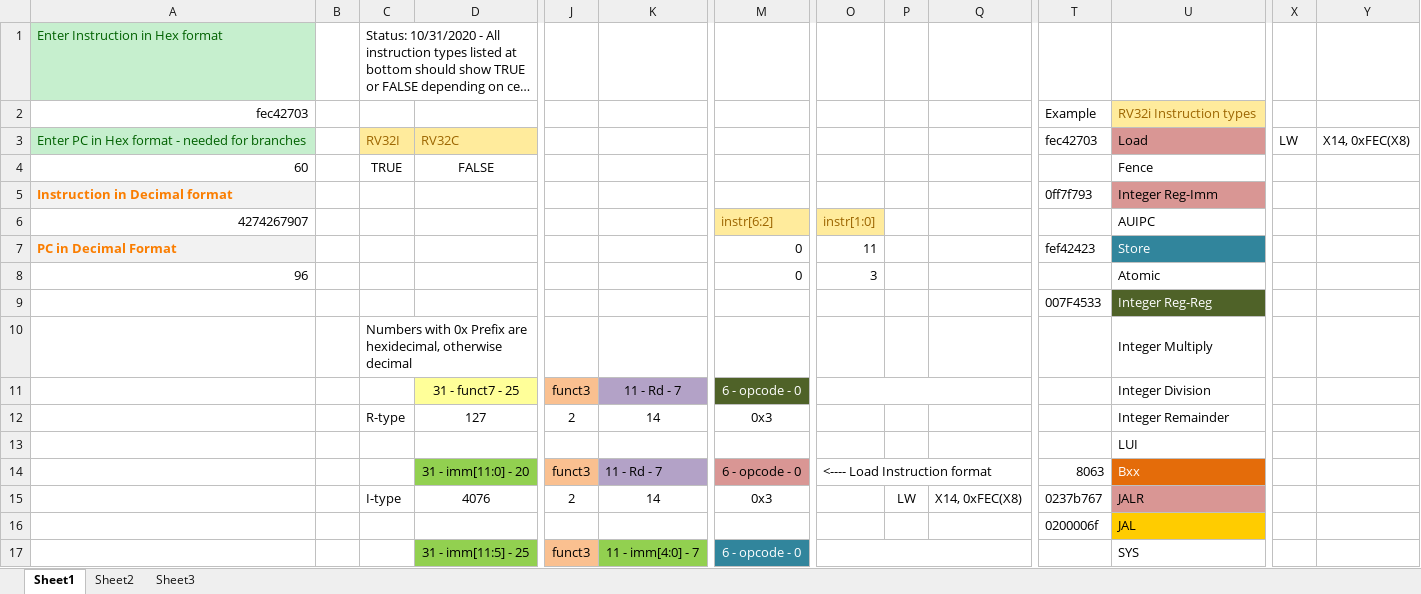
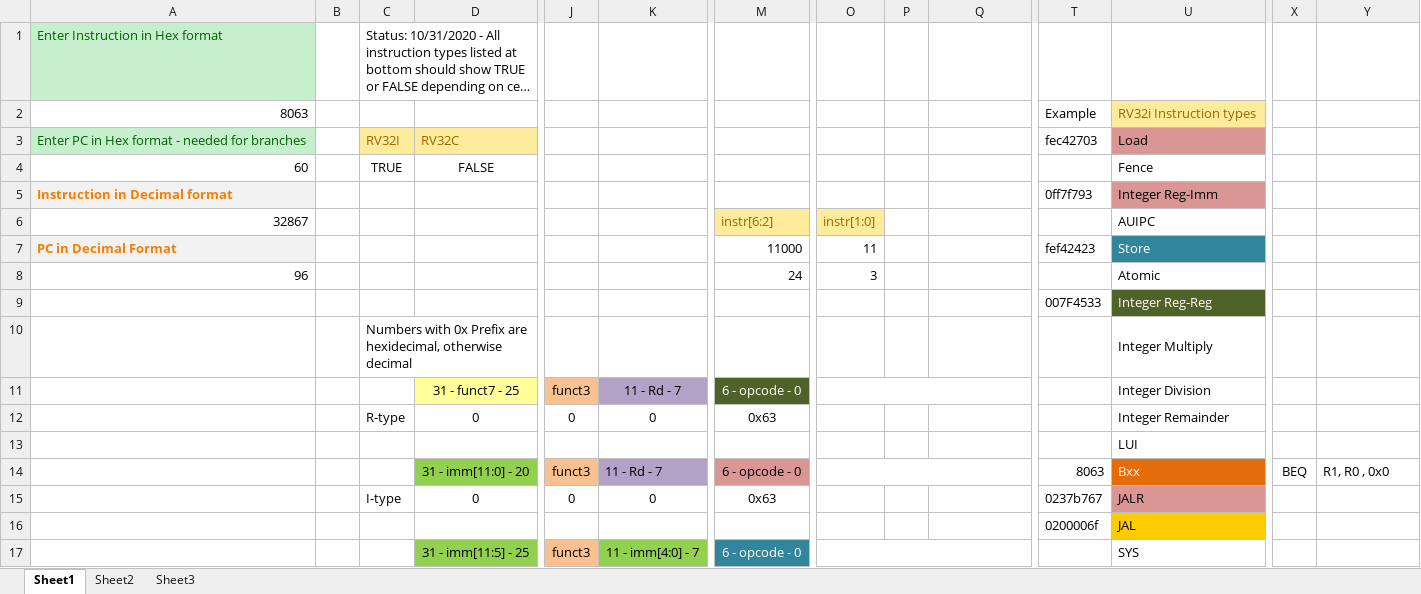
Before and after one commit to weedmank/RisKy1, an Excel workbook: RISC-V_decode.xlsx, sheet Sheet1, drawn as a sheet; only a part is shown, gaps mark what is left out; long unchanged cells end in …; values as stored, in another font and other column widths than the file's, no borders; conditional formats not drawn; removed rows and columns are numbered as before the commit, all else as after; rows hold the shown columns only; the diff covers the shown part only; the diff names each change by its address in the sheet, - before the commit and + after, or states it on an @@ line.

Commit message:
Bxx additions

```diff
--- a/RISC-V_decode.xlsx (sheet Sheet1)
+++ b/RISC-V_decode.xlsx (sheet Sheet1)
-A2: fec42703
+A2: 8063
-X3: LW
+X3: (empty)
-Y3: X14, 0xFEC(X8)
+Y3: (empty)
-A6: 4274267907
+A6: 32867
-M7: 0
+M7: 11000
-M8: 0
+M8: 24
-row 12:  |  | R-type | 127 | 2 | 14 | 0x3 |  |  |  |  | Integer Remainder
+row 12:  |  | R-type | 0 | 0 | 0 | 0x63 |  |  |  |  | Integer Remainder
-O14: <---- Load Instruction format
+O14: (empty)
-X14: (empty)
+X14: BEQ
-Y14: (empty)
+Y14: R1, R0 , 0x0
-row 15:  |  | I-type | 4076 | 2 | 14 | 0x3 |  | LW | X14, 0xFEC(X8) | 0237b767 | JALR
+row 15:  |  | I-type | 0 | 0 | 0 | 0x63 |  |  |  | 0237b767 | JALR
```
Also changed, not shown: 4 added rows, 4 removed rows and 3 edited cells elsewhere in this sheet, formulas that keep their value.
